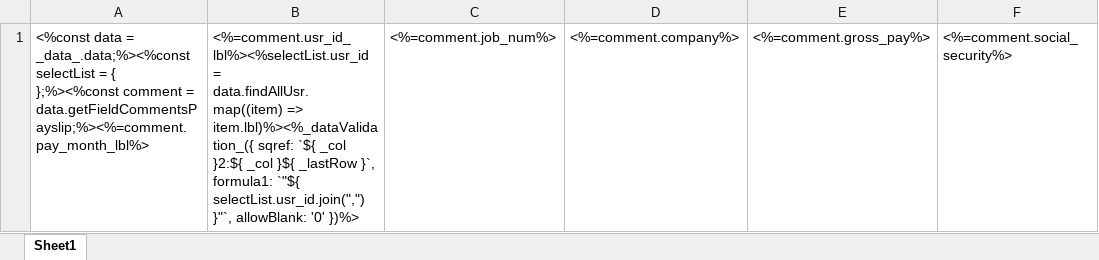
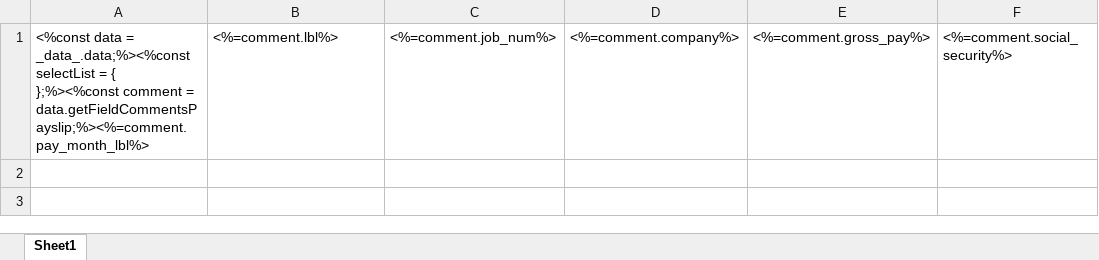
Before and after one commit to sail-sail/nest, an Excel workbook: codegen/__out__/pc/public/import_template/hrm/payslip.xlsx, sheet Sheet1, drawn as a sheet; only a part is shown; values as stored, in another font and other column widths than the file's, no borders; the diff names each change by its address in the sheet, - before the commit and + after, or states it on an @@ line.

```diff
--- a/codegen/__out__/pc/public/import_template/hrm/payslip.xlsx (sheet Sheet1)
+++ b/codegen/__out__/pc/public/import_template/hrm/payslip.xlsx (sheet Sheet1)
-B1: <%=comment.usr_id_lbl%><%selectList.usr_id = data.findAllUsr.map((item) => item.lbl)%><%_dataValidation_({ sqref: `${ _col }2:${ _col }${ _lastRow }`, formula1: `"${ selectList.usr_id.join(",") }"`, allowBlank: '0' })%>
+B1: <%=comment.lbl%>
```
Also changed, not shown: codegen/__out__/pc/public/excel_template/hrm/payslip.xlsx, pc/public/excel_template/hrm/payslip.xlsx, 18 other files.
